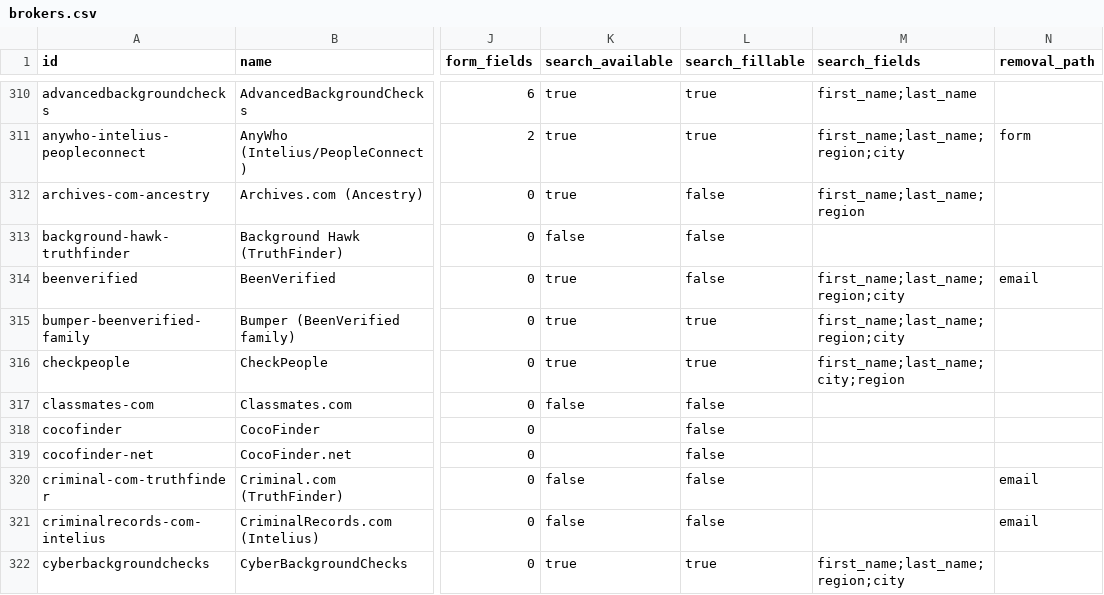
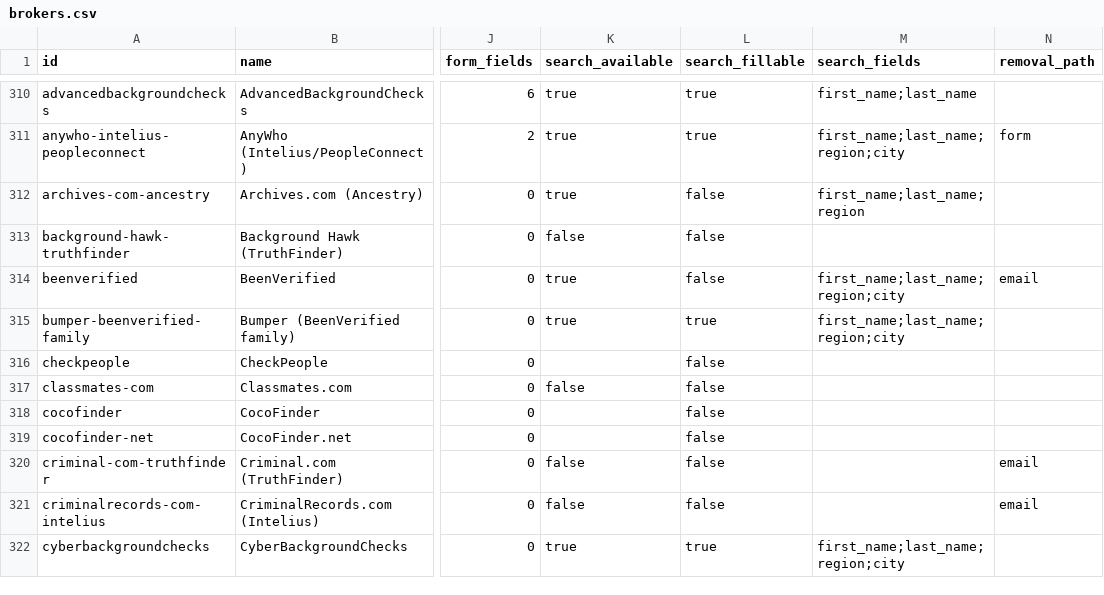
Before and after one commit to cvs0/data-brokers-list, a CSV file: data/v4/brokers.csv, drawn as a sheet; only a part is shown, gaps mark what is left out; the diff names each change by its address in the sheet, - before the commit and + after, or states it on an @@ line.

```diff
--- a/data/v4/brokers.csv
+++ b/data/v4/brokers.csv
-K316 (search_available): true
+K316 (search_available): (empty)
-L316 (search_fillable): true
+L316 (search_fillable): false
-M316 (search_fields): first_name;last_name;city;region
+M316 (search_fields): (empty)
```
Also changed, not shown: 3 other files.
